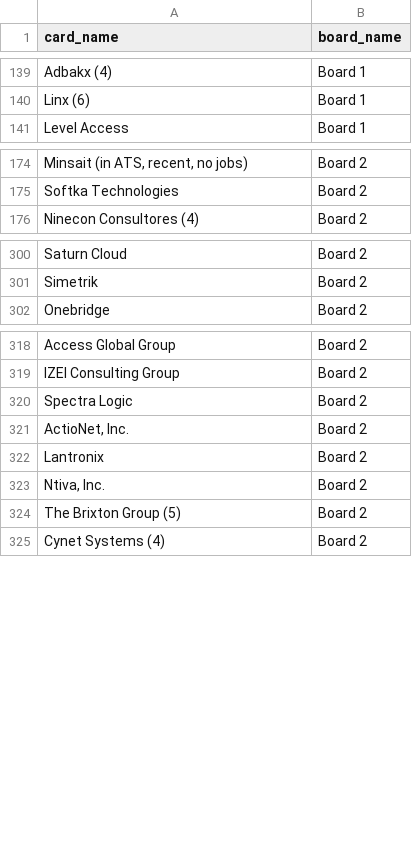
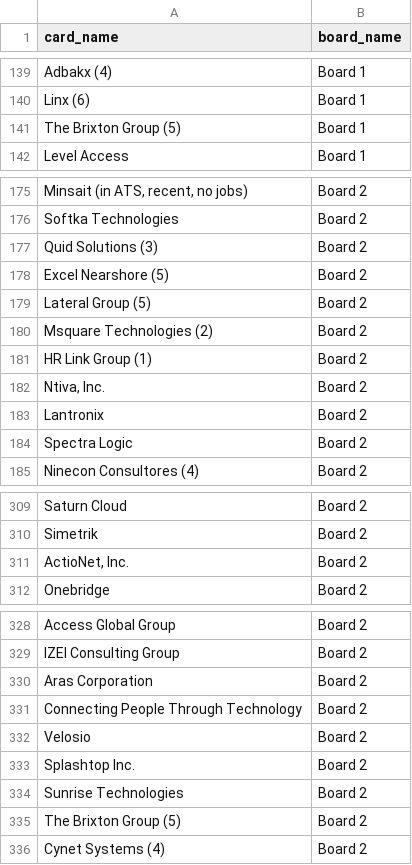
Before and after one commit to Falinkaz/autofdboardv1, a CSV file: cards_export.csv, drawn as a sheet; only a part is shown, gaps mark what is left out; addresses are those after the commit; the diff names each change by its address in the sheet, - before the commit and + after, or states it on an @@ line.

```diff
--- a/cards_export.csv
+++ b/cards_export.csv
+row 141: The Brixton Group (5) | Board 1
+row 177: Quid Solutions (3) | Board 2
+row 178: Excel Nearshore (5) | Board 2
+row 179: Lateral Group (5) | Board 2
+row 180: Msquare Technologies (2) | Board 2
+row 181: HR Link Group (1) | Board 2
+row 182: Ntiva, Inc. | Board 2
+row 183: Lantronix | Board 2
+row 184: Spectra Logic | Board 2
+row 311: ActioNet, Inc. | Board 2
-A330 (card_name): Spectra Logic
+A330 (card_name): Aras Corporation
-A331 (card_name): ActioNet, Inc.
+A331 (card_name): Connecting People Through Technology
-A332 (card_name): Lantronix
+A332 (card_name): Velosio
-A333 (card_name): Ntiva, Inc.
+A333 (card_name): Splashtop Inc.
+row 334: Sunrise Technologies | Board 2
```
